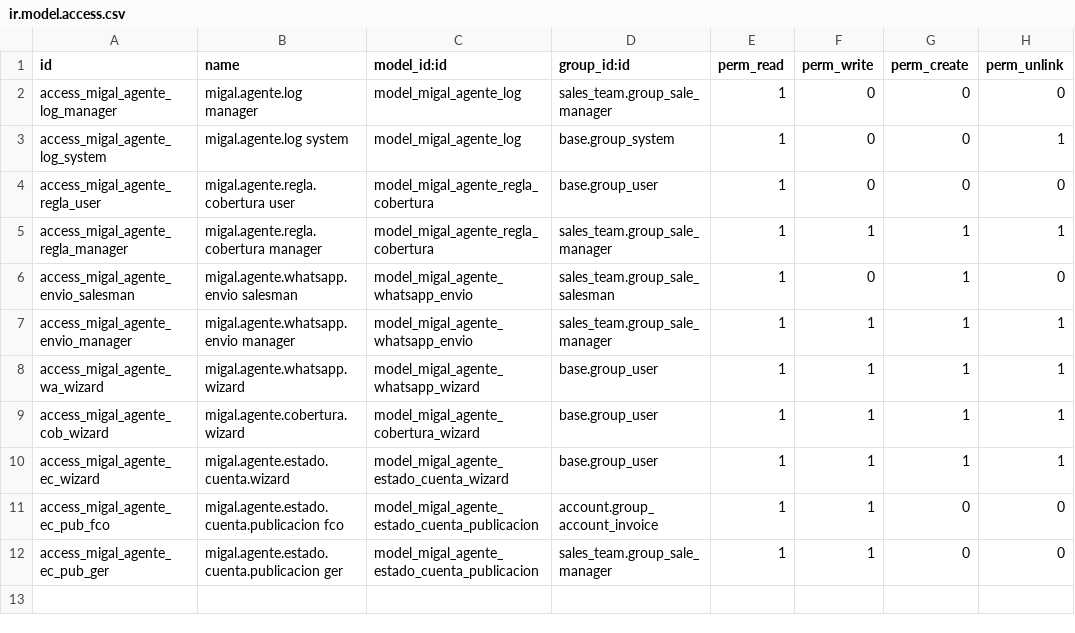
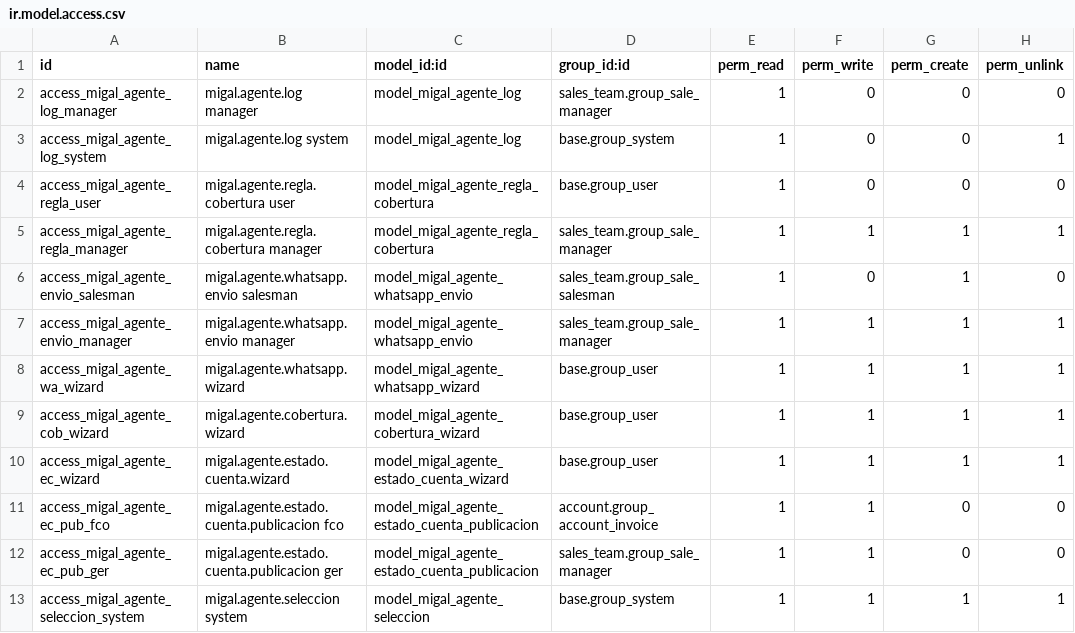
Before and after one commit to brendaf08/ERP-Migal, a CSV file: custom_addons/migal_agente/security/ir.model.access.csv, drawn as a sheet.

Commit message:
feat(agente): reconocer cotizaciones por cliente y versiones vigentes
- El agente acepta el cliente en lugar de la referencia en consultar,
  WhatsApp, QR, cobertura y registrar envio; si hay varias cotizaciones
  o versiones abiertas muestra la lista y el usuario elige.
- La version anterior de una cotizacion sigue abierta hasta vencer su
  vigencia; no se puede confirmar y se cierra al vencer (cron) o al
  confirmar otra version.
- Interprete tolerante a errores de escritura, plurales y periodos con
  nombre; recuerda la cotizacion de la conversacion.
- Estado de cuenta con eleccion de cliente cuando el nombre es ambiguo.
- Chat con Google Gemini (function calling, modelos de respaldo) y
  textos de pantalla sin referencias al modo interno.
- Mensaje de disponibilidad por producto y acciones del asistente que
  abren otras pantallas.

```diff
--- a/custom_addons/migal_agente/security/ir.model.access.csv
+++ b/custom_addons/migal_agente/security/ir.model.access.csv
@@ -12 +12,2 @@ access_migal_agente_ec_pub_fco,migal.agente.estado.cuenta.publicacion fco,model_
 access_migal_agente_ec_pub_ger,migal.agente.estado.cuenta.publicacion ger,model_migal_agente_estado_cuenta_publicacion,sales_team.group_sale_manager,1,1,0,0
+access_migal_agente_seleccion_system,migal.agente.seleccion system,model_migal_agente_seleccion,base.group_system,1,1,1,1
```
Also changed, not shown: 23 other files.
